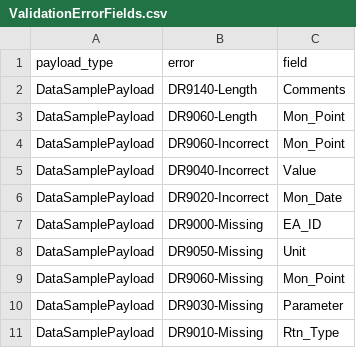
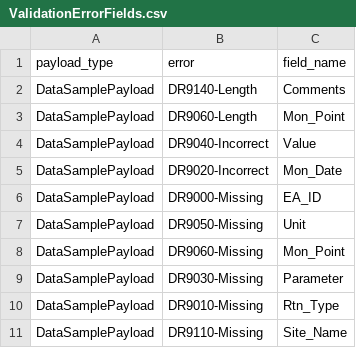
Before and after one commit to DEFRA/data-returns-data-exchange, a CSV file: src/main/resources/db/data/ValidationErrorFields.csv, drawn as a sheet; only a part is shown; the shorter side is filled out with more unchanged rows.

```diff
--- a/src/main/resources/db/data/ValidationErrorFields.csv
+++ b/src/main/resources/db/data/ValidationErrorFields.csv
@@ -1,5 +1,4 @@
-payload_type,error,field
+payload_type,error,field_name
 DataSamplePayload,DR9140-Length,Comments
 DataSamplePayload,DR9060-Length,Mon_Point
-DataSamplePayload,DR9060-Incorrect,Mon_Point
 DataSamplePayload,DR9040-Incorrect,Value
```
Also changed, not shown: src/main/resources/db/data/Fields.csv, src/main/resources/db/data/ValidationErrors.csv, 5 other files.
